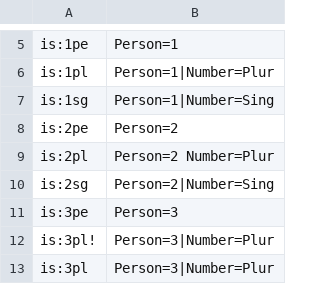
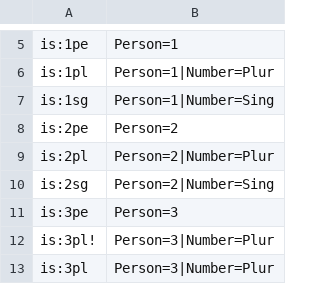
Before and after one commit to thjbdvlt/viceverser, a TSV file: viceverser/data/lookup.tsv, drawn as a sheet; only a part is shown, gaps mark what is left out.

```diff
--- a/viceverser/data/lookup.tsv
+++ b/viceverser/data/lookup.tsv
@@ -8,3 +8,3 @@ is:1sg	Person=1|Number=Sing
 is:2pe	Person=2
-is:2pl	Person=2 Number=Plur
+is:2pl	Person=2|Number=Plur
 is:2sg	Person=2|Number=Sing
```
Also changed, not shown: 4 other files.
